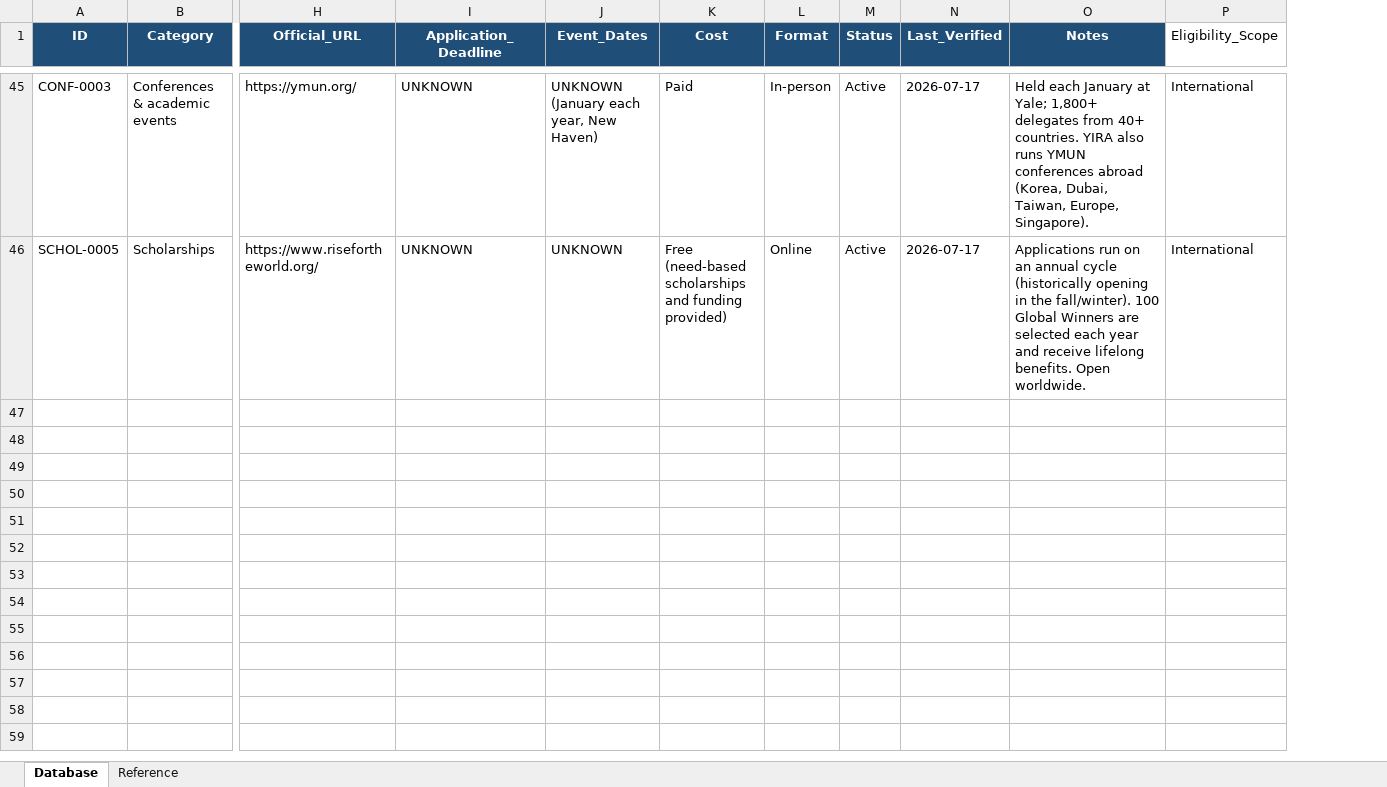
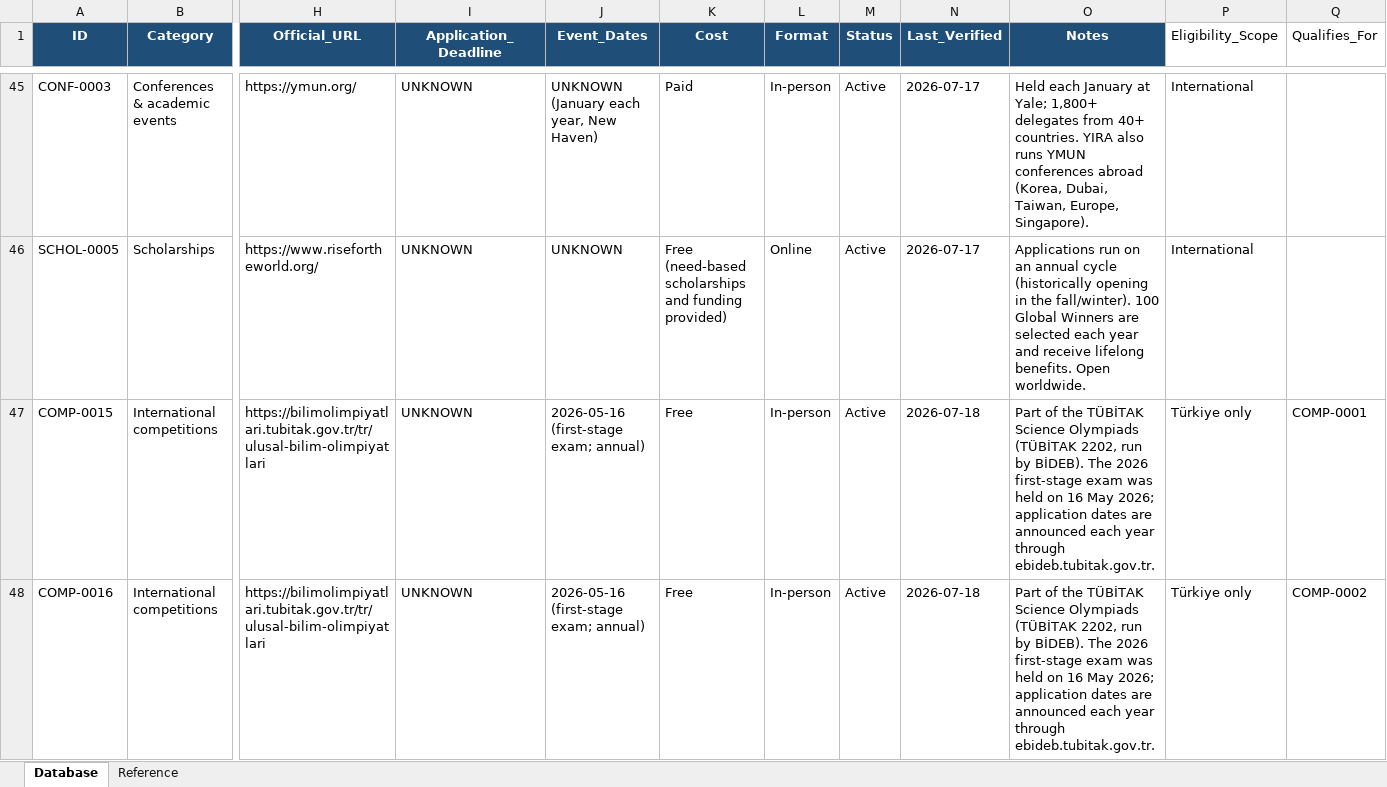
Before and after one commit to E7lektronXF/Academic-Atlas, an Excel workbook: database/AcademicAtlas.xlsx, sheet Database, drawn as a sheet; only a part is shown, gaps mark what is left out; values as stored, in another font and other column widths than the file's, no borders; rows hold the shown columns only; the diff covers the shown part only; the diff names each change by its address in the sheet, - before the commit and + after, or states it on an @@ line.

```diff
--- a/database/AcademicAtlas.xlsx (sheet Database)
+++ b/database/AcademicAtlas.xlsx (sheet Database)
+column Q (Qualifies_For), empty
+row 47: COMP-0015 | International competitions | https://bilimolimpiyatlari.tubitak.gov.tr/tr/ulusal-bilim-olimpiyatlari | UNKNOWN | 2026-05-16 (first-stage exam; annual) | Free | In-person | Active | 2026-07-18 | Part of the TÜBİTAK Science Olympiads (TÜBİTAK 2202, run by BİDEB). The 2026 first-stage exam was held on 16 May 2026; application dates are announced each year through ebideb.tubitak.gov.tr. | Türkiye only | COMP-0001
+row 48: COMP-0016 | International competitions | https://bilimolimpiyatlari.tubitak.gov.tr/tr/ulusal-bilim-olimpiyatlari | UNKNOWN | 2026-05-16 (first-stage exam; annual) | Free | In-person | Active | 2026-07-18 | Part of the TÜBİTAK Science Olympiads (TÜBİTAK 2202, run by BİDEB). The 2026 first-stage exam was held on 16 May 2026; application dates are announced each year through ebideb.tubitak.gov.tr. | Türkiye only | COMP-0002
```
Also changed, not shown: 6 added rows elsewhere in this sheet, sheet Reference, 9 other files.
